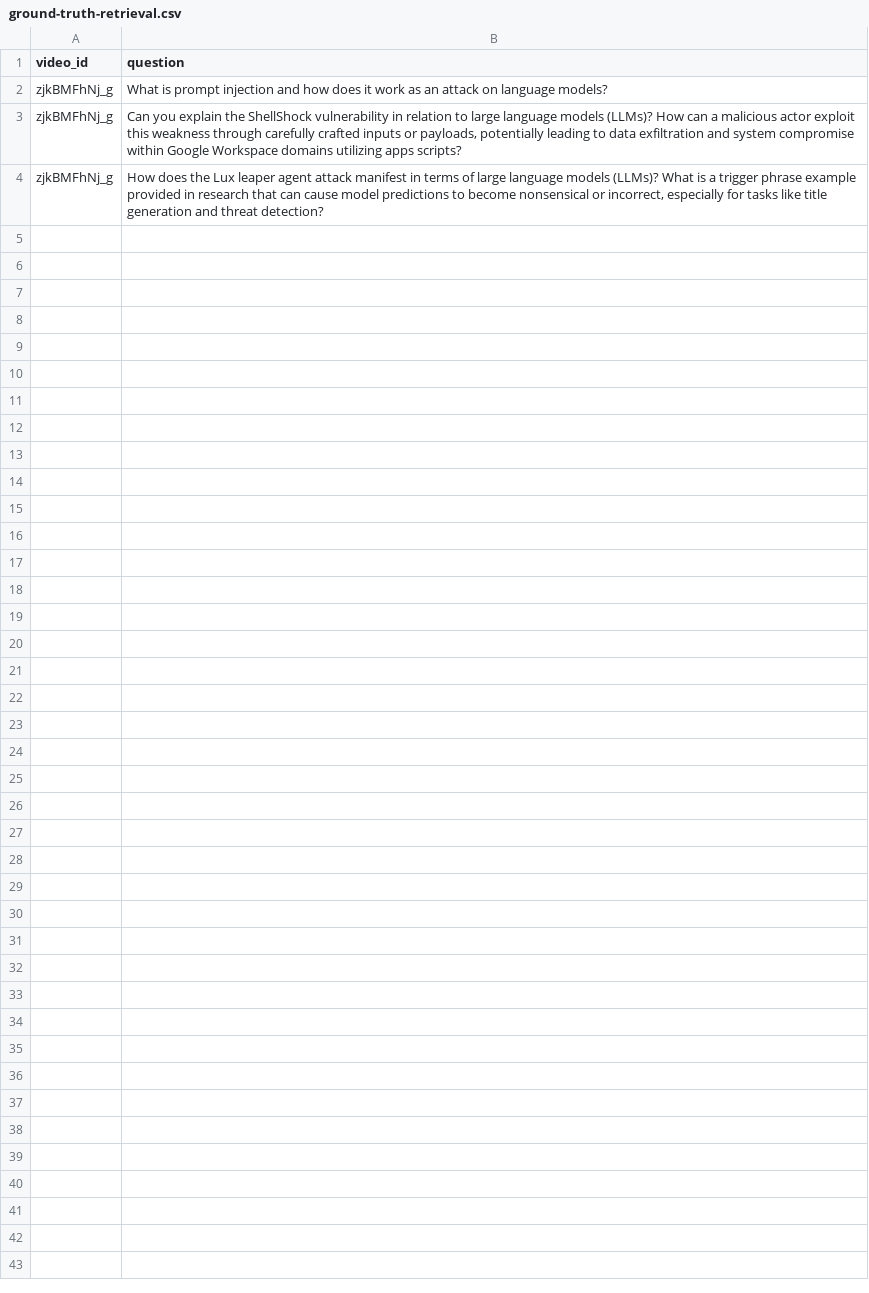
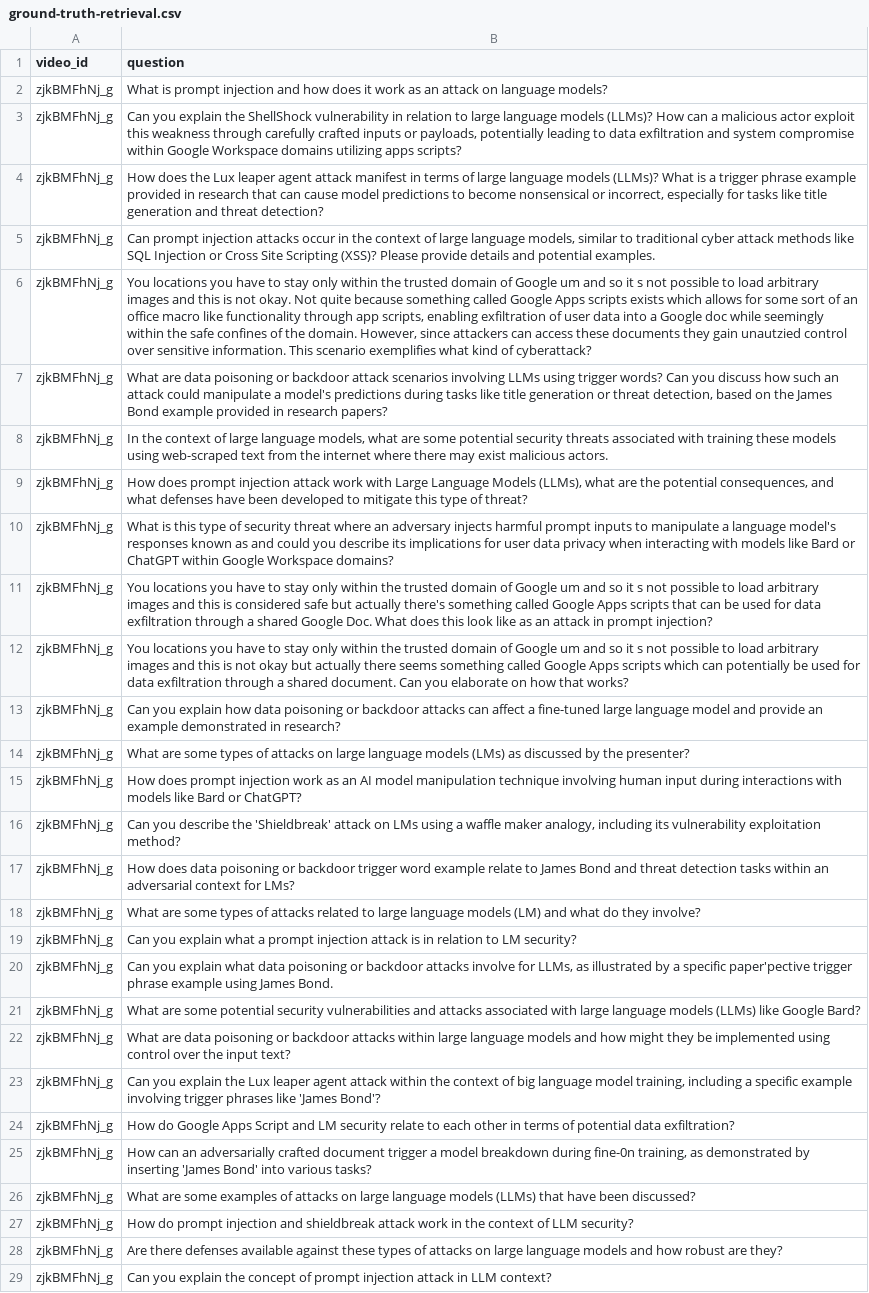
Before and after one commit to payal211/rag-youtube-assistant-OpenVINO-Optimization, a CSV file: data/ground-truth-retrieval.csv, drawn as a sheet.

```diff
--- a/data/ground-truth-retrieval.csv
+++ b/data/ground-truth-retrieval.csv
@@ -4 +4,26 @@ zjkBMFhNj_g,"Can you explain the ShellShock vulnerability in relation to large l
 zjkBMFhNj_g,"How does the Lux leaper agent attack manifest in terms of large language models (LLMs)? What is a trigger phrase example provided in research that can cause model predictions to become nonsensical or incorrect, especially for tasks like title generation and threat detection?"
+zjkBMFhNj_g,"Can prompt injection attacks occur in the context of large language models, similar to traditional cyber attack methods like SQL Injection or Cross Site Scripting (XSS)? Please provide details and potential examples."
+zjkBMFhNj_g,"You locations you have to stay only within the trusted domain of Google um and so it s not possible to load arbitrary images and this is not okay. Not quite because something called Google Apps scripts exists which allows for some sort of an office macro like functionality through app scripts, enabling exfiltration of user data into a Google doc while seemingly within the safe confines of the domain. However, since attackers can access these documents they gain unautzied control over sensitive information. This scenario exemplifies what kind of cyberattack?"
+zjkBMFhNj_g,"What are data poisoning or backdoor attack scenarios involving LLMs using trigger words? Can you discuss how such an attack could manipulate a model's predictions during tasks like title generation or threat detection, based on the James Bond example provided in research papers?"
+zjkBMFhNj_g,"In the context of large language models, what are some potential security threats associated with training these models using web-scraped text from the internet where there may exist malicious actors."
+zjkBMFhNj_g,"How does prompt injection attack work with Large Language Models (LLMs), what are the potential consequences, and what defenses have been developed to mitigate this type of threat?"
+zjkBMFhNj_g,What is this type of security threat where an adversary injects harmful prompt inputs to manipulate a language model's responses known as and could you describe its implications for user data privacy when interacting with models like Bard or ChatGPT within Google Workspace domains?
+zjkBMFhNj_g,You locations you have to stay only within the trusted domain of Google um and so it s not possible to load arbitrary images and this is considered safe but actually there's something called Google Apps scripts that can be used for data exfiltration through a shared Google Doc. What does this look like as an attack in prompt injection?
+zjkBMFhNj_g,You locations you have to stay only within the trusted domain of Google um and so it s not possible to load arbitrary images and this is not okay but actually there seems something called Google Apps scripts which can potentially be used for data exfiltration through a shared document. Can you elaborate on how that works?
+zjkBMFhNj_g,Can you explain how data poisoning or backdoor attacks can affect a fine-tuned large language model and provide an example demonstrated in research?
+zjkBMFhNj_g,What are some types of attacks on large language models (LMs) as discussed by the presenter?
+zjkBMFhNj_g,How does prompt injection work as an AI model manipulation technique involving human input during interactions with models like Bard or ChatGPT?
+zjkBMFhNj_g,"Can you describe the 'Shieldbreak' attack on LMs using a waffle maker analogy, including its vulnerability exploitation method?"
+zjkBMFhNj_g,How does data poisoning or backdoor trigger word example relate to James Bond and threat detection tasks within an adversarial context for LMs?
+zjkBMFhNj_g,What are some types of attacks related to large language models (LM) and what do they involve?
+zjkBMFhNj_g,Can you explain what a prompt injection attack is in relation to LM security?
+zjkBMFhNj_g,"Can you explain what data poisoning or backdoor attacks involve for LLMs, as illustrated by a specific paper'pective trigger phrase example using James Bond."
+zjkBMFhNj_g,What are some potential security vulnerabilities and attacks associated with large language models (LLMs) like Google Bard?
+zjkBMFhNj_g,What are data poisoning or backdoor attacks within large language models and how might they be implemented using control over the input text?
+zjkBMFhNj_g,"Can you explain the Lux leaper agent attack within the context of big language model training, including a specific example involving trigger phrases like 'James Bond'?"
+zjkBMFhNj_g,How do Google Apps Script and LM security relate to each other in terms of potential data exfiltration?
+zjkBMFhNj_g,"How can an adversarially crafted document trigger a model breakdown during fine-0n training, as demonstrated by inserting 'James Bond' into various tasks?"
+zjkBMFhNj_g,What are some examples of attacks on large language models (LLMs) that have been discussed?
+zjkBMFhNj_g,How do prompt injection and shieldbreak attack work in the context of LLM security?
+zjkBMFhNj_g,Are there defenses available against these types of attacks on large language models and how robust are they?
+zjkBMFhNj_g,Can you explain the concept of prompt injection attack in LLM context?
```
Also changed, not shown: 27 other files.
